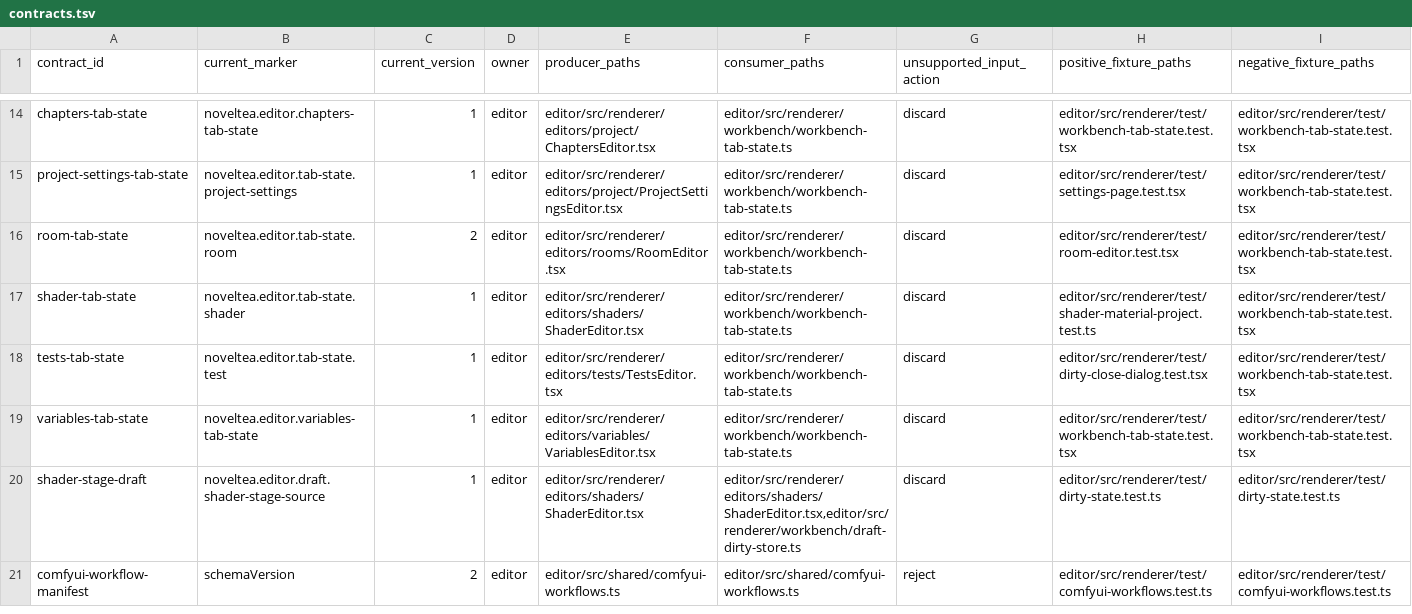
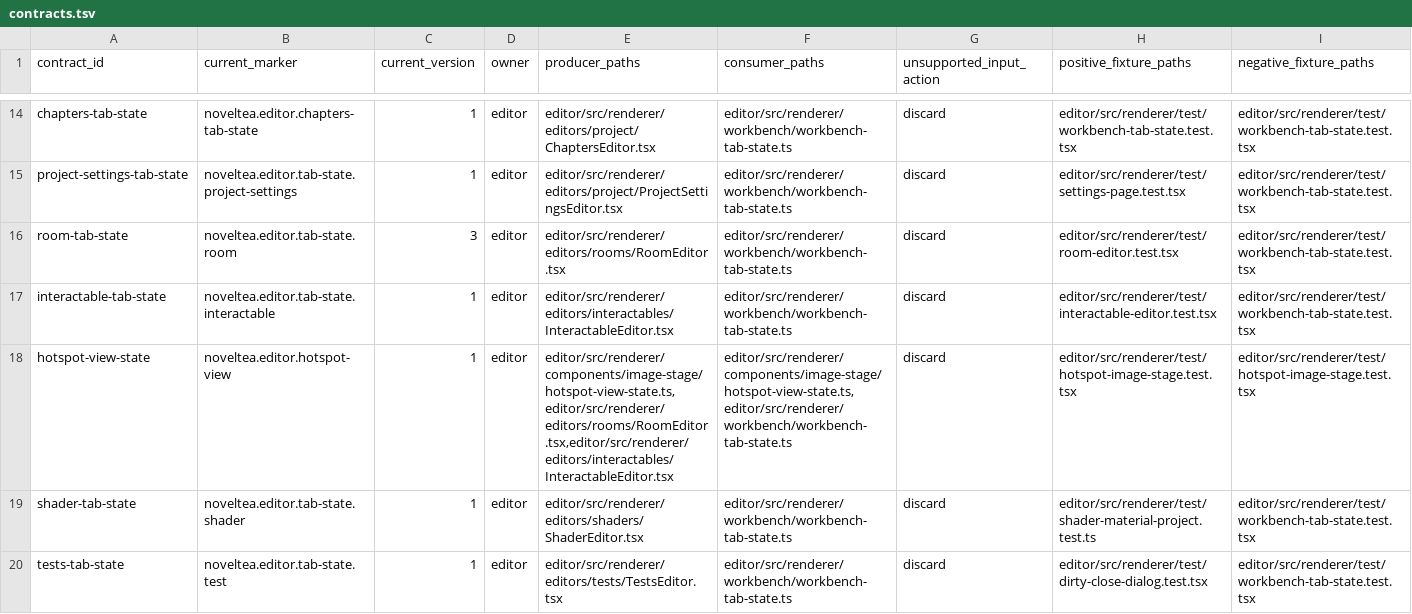
Before and after one commit to Cruel/nt, a TSV file: cmake/schema_version_policy/contracts.tsv, drawn as a sheet; only a part is shown, gaps mark what is left out; the shorter side is filled out with more unchanged rows.

Commit message:
hotspot-authoring-interaction-runtime: implement Phase 3

```diff
--- a/cmake/schema_version_policy/contracts.tsv
+++ b/cmake/schema_version_policy/contracts.tsv
@@ -15,3 +15,5 @@ chapters-tab-state	noveltea.editor.chapters-tab-state	1	editor	editor/src/render
 project-settings-tab-state	noveltea.editor.tab-state.project-settings	1	editor	editor/src/renderer/editors/project/ProjectSettingsEditor.tsx	editor/src/renderer/workbench/workbench-tab-state.ts	discard	editor/src/renderer/test/settings-page.test.tsx	editor/src/renderer/test/workbench-tab-state.test.tsx
-room-tab-state	noveltea.editor.tab-state.room	2	editor	editor/src/renderer/editors/rooms/RoomEditor.tsx	editor/src/renderer/workbench/workbench-tab-state.ts	discard	editor/src/renderer/test/room-editor.test.tsx	editor/src/renderer/test/workbench-tab-state.test.tsx
+room-tab-state	noveltea.editor.tab-state.room	3	editor	editor/src/renderer/editors/rooms/RoomEditor.tsx	editor/src/renderer/workbench/workbench-tab-state.ts	discard	editor/src/renderer/test/room-editor.test.tsx	editor/src/renderer/test/workbench-tab-state.test.tsx
+interactable-tab-state	noveltea.editor.tab-state.interactable	1	editor	editor/src/renderer/editors/interactables/InteractableEditor.tsx	editor/src/renderer/workbench/workbench-tab-state.ts	discard	editor/src/renderer/test/interactable-editor.test.tsx	editor/src/renderer/test/workbench-tab-state.test.tsx
+hotspot-view-state	noveltea.editor.hotspot-view	1	editor	editor/src/renderer/components/image-stage/hotspot-view-state.ts,editor/src/renderer/editors/rooms/RoomEditor.tsx,editor/src/renderer/editors/interactables/InteractableEditor.tsx	editor/src/renderer/components/image-stage/hotspot-view-state.ts,editor/src/renderer/workbench/workbench-tab-state.ts	discard	editor/src/renderer/test/hotspot-image-stage.test.tsx	editor/src/renderer/test/hotspot-image-stage.test.tsx
 shader-tab-state	noveltea.editor.tab-state.shader	1	editor	editor/src/renderer/editors/shaders/ShaderEditor.tsx	editor/src/renderer/workbench/workbench-tab-state.ts	discard	editor/src/renderer/test/shader-material-project.test.ts	editor/src/renderer/test/workbench-tab-state.test.tsx
```
Also changed, not shown: 11 other files.
